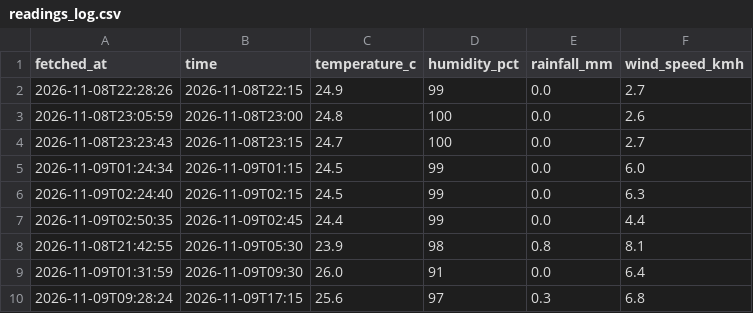
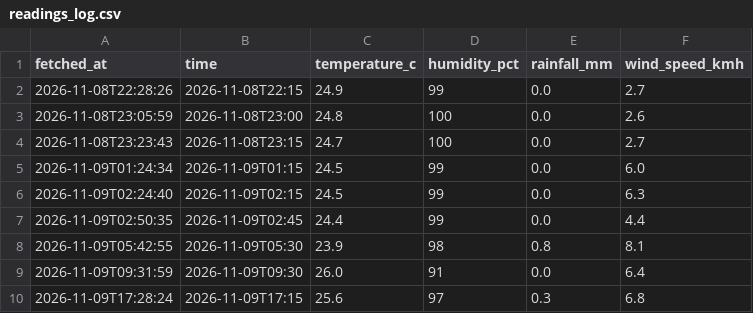
Before and after one commit to kyuuucode/TFB2093-weather-iot, a CSV file: data/readings_log.csv, drawn as a sheet.

```diff
--- a/data/readings_log.csv
+++ b/data/readings_log.csv
@@ -7,4 +7,4 @@ fetched_at,time,temperature_c,humidity_pct,rainfall_mm,wind_speed_kmh
 2026-11-09T02:50:35,2026-11-09T02:45,24.4,99,0.0,4.4
-2026-11-08T21:42:55,2026-11-09T05:30,23.9,98,0.8,8.1
-2026-11-09T01:31:59,2026-11-09T09:30,26.0,91,0.0,6.4
-2026-11-09T09:28:24,2026-11-09T17:15,25.6,97,0.3,6.8
+2026-11-09T05:42:55,2026-11-09T05:30,23.9,98,0.8,8.1
+2026-11-09T09:31:59,2026-11-09T09:30,26.0,91,0.0,6.4
+2026-11-09T17:28:24,2026-11-09T17:15,25.6,97,0.3,6.8
```
Also changed, not shown: data/forecast_snapshots.csv.
